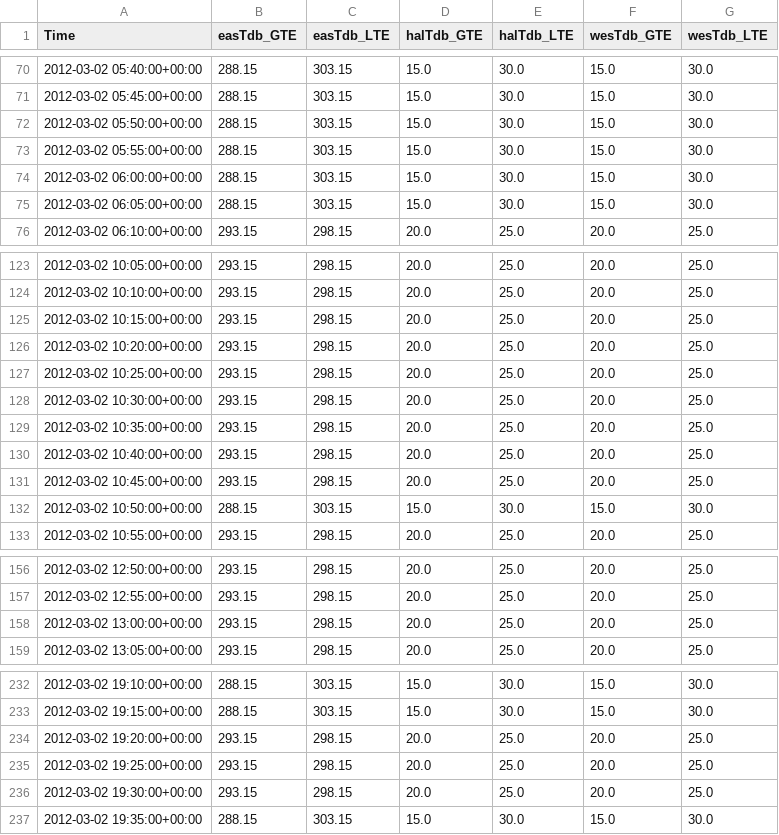
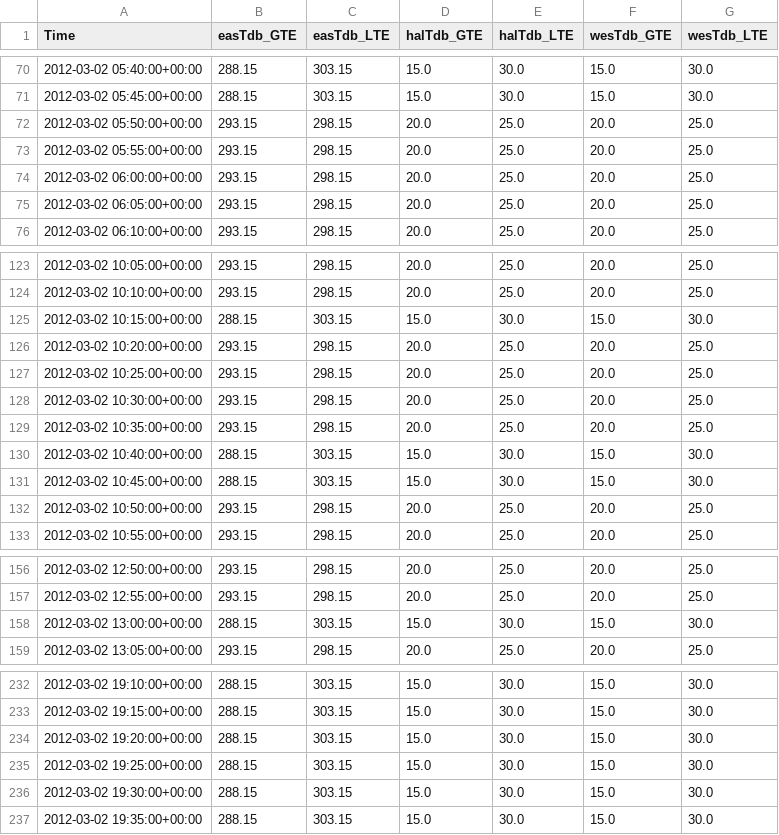
Before and after one commit to lbl-srg/MPCPy, a CSV file: unittests/references/test_exodata/ConstraintFromOccupancyModel/collect_data.csv, drawn as a sheet; only a part is shown, gaps mark what is left out; the diff covers the shown part only.

```diff
--- a/unittests/references/test_exodata/ConstraintFromOccupancyModel/collect_data.csv
+++ b/unittests/references/test_exodata/ConstraintFromOccupancyModel/collect_data.csv
@@ -71,6 +71,6 @@ Time,easTdb_GTE,easTdb_LTE,halTdb_GTE,halTdb_LTE,wesTdb_GTE,wesTdb_LTE
 2012-03-02 05:45:00+00:00,288.15,303.15,15.0,30.0,15.0,30.0
-2012-03-02 05:50:00+00:00,288.15,303.15,15.0,30.0,15.0,30.0
-2012-03-02 05:55:00+00:00,288.15,303.15,15.0,30.0,15.0,30.0
-2012-03-02 06:00:00+00:00,288.15,303.15,15.0,30.0,15.0,30.0
-2012-03-02 06:05:00+00:00,288.15,303.15,15.0,30.0,15.0,30.0
+2012-03-02 05:50:00+00:00,293.15,298.15,20.0,25.0,20.0,25.0
+2012-03-02 05:55:00+00:00,293.15,298.15,20.0,25.0,20.0,25.0
+2012-03-02 06:00:00+00:00,293.15,298.15,20.0,25.0,20.0,25.0
+2012-03-02 06:05:00+00:00,293.15,298.15,20.0,25.0,20.0,25.0
 2012-03-02 06:10:00+00:00,293.15,298.15,20.0,25.0,20.0,25.0
@@ -124,3 +124,3 @@ Time,easTdb_GTE,easTdb_LTE,halTdb_GTE,halTdb_LTE,wesTdb_GTE,wesTdb_LTE
 2012-03-02 10:10:00+00:00,293.15,298.15,20.0,25.0,20.0,25.0
-2012-03-02 10:15:00+00:00,293.15,298.15,20.0,25.0,20.0,25.0
+2012-03-02 10:15:00+00:00,288.15,303.15,15.0,30.0,15.0,30.0
 2012-03-02 10:20:00+00:00,293.15,298.15,20.0,25.0,20.0,25.0
@@ -129,5 +129,5 @@ Time,easTdb_GTE,easTdb_LTE,halTdb_GTE,halTdb_LTE,wesTdb_GTE,wesTdb_LTE
 2012-03-02 10:35:00+00:00,293.15,298.15,20.0,25.0,20.0,25.0
-2012-03-02 10:40:00+00:00,293.15,298.15,20.0,25.0,20.0,25.0
-2012-03-02 10:45:00+00:00,293.15,298.15,20.0,25.0,20.0,25.0
-2012-03-02 10:50:00+00:00,288.15,303.15,15.0,30.0,15.0,30.0
+2012-03-02 10:40:00+00:00,288.15,303.15,15.0,30.0,15.0,30.0
+2012-03-02 10:45:00+00:00,288.15,303.15,15.0,30.0,15.0,30.0
+2012-03-02 10:50:00+00:00,293.15,298.15,20.0,25.0,20.0,25.0
 2012-03-02 10:55:00+00:00,293.15,298.15,20.0,25.0,20.0,25.0
@@ -157,3 +157,3 @@ Time,easTdb_GTE,easTdb_LTE,halTdb_GTE,halTdb_LTE,wesTdb_GTE,wesTdb_LTE
 2012-03-02 12:55:00+00:00,293.15,298.15,20.0,25.0,20.0,25.0
-2012-03-02 13:00:00+00:00,293.15,298.15,20.0,25.0,20.0,25.0
+2012-03-02 13:00:00+00:00,288.15,303.15,15.0,30.0,15.0,30.0
 2012-03-02 13:05:00+00:00,293.15,298.15,20.0,25.0,20.0,25.0
@@ -233,5 +233,5 @@ Time,easTdb_GTE,easTdb_LTE,halTdb_GTE,halTdb_LTE,wesTdb_GTE,wesTdb_LTE
 2012-03-02 19:15:00+00:00,288.15,303.15,15.0,30.0,15.0,30.0
-2012-03-02 19:20:00+00:00,293.15,298.15,20.0,25.0,20.0,25.0
-2012-03-02 19:25:00+00:00,293.15,298.15,20.0,25.0,20.0,25.0
-2012-03-02 19:30:00+00:00,293.15,298.15,20.0,25.0,20.0,25.0
+2012-03-02 19:20:00+00:00,288.15,303.15,15.0,30.0,15.0,30.0
+2012-03-02 19:25:00+00:00,288.15,303.15,15.0,30.0,15.0,30.0
+2012-03-02 19:30:00+00:00,288.15,303.15,15.0,30.0,15.0,30.0
 2012-03-02 19:35:00+00:00,288.15,303.15,15.0,30.0,15.0,30.0
```
Also changed, not shown: 90 edited cells elsewhere in this file, unittests/references/test_exodata/InternalFromOccupancyModel/collect_data.csv, 7 other files.
